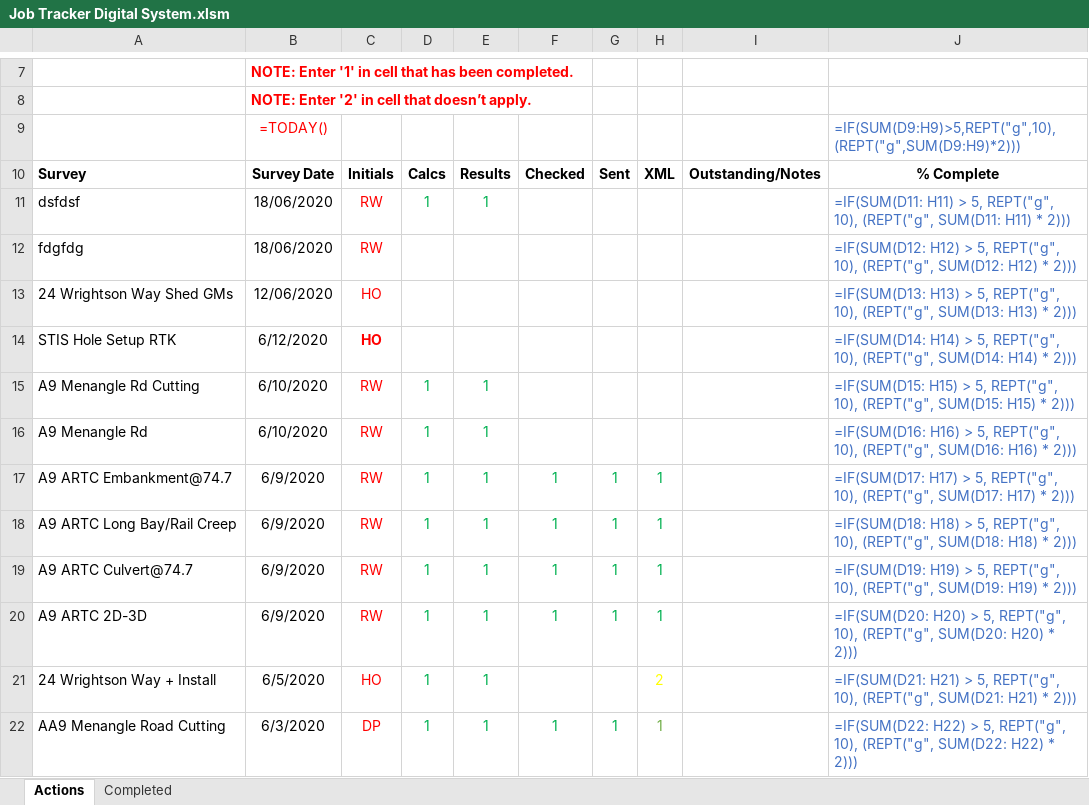
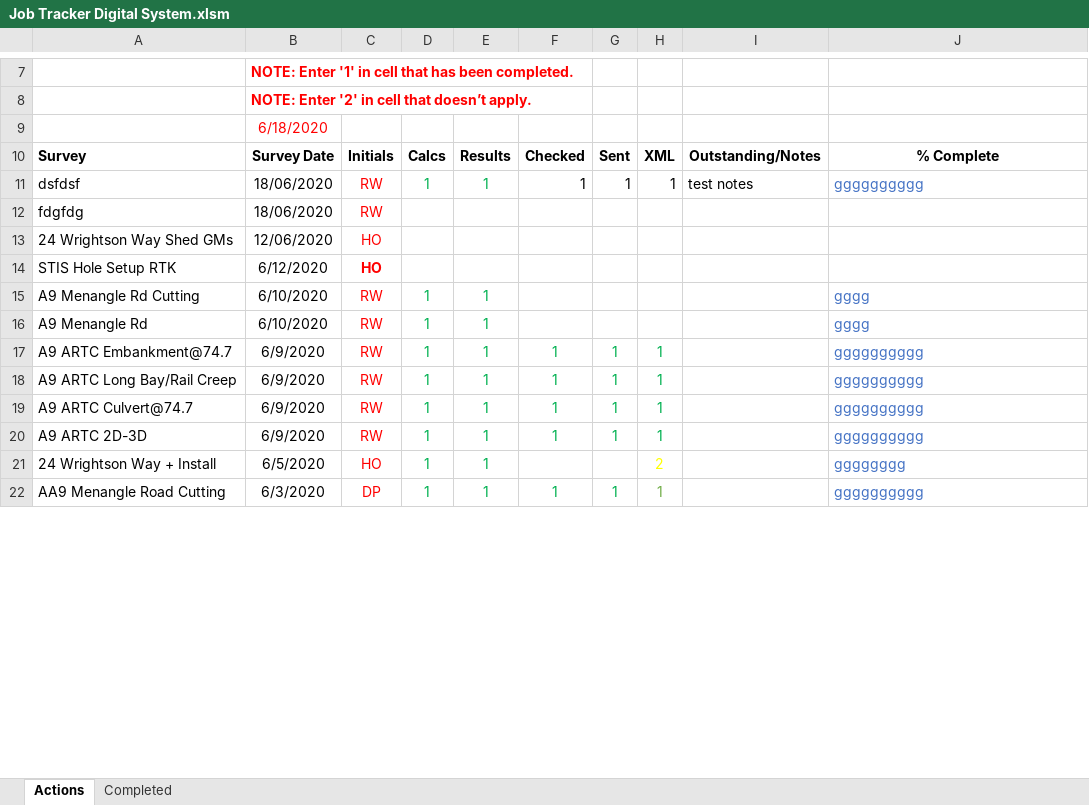
Before and after one commit to Richard-Walter/Survey-Assist, an Excel workbook: Test Files/Survey Data/2020/Job Tracker Digital System.xlsm, sheet Actions, drawn as a sheet; only a part is shown, gaps mark what is left out; values as stored, in another font and other column widths than the file's, no borders; formulas without a stored value are shown as written; charts and pictures and conditional formats not drawn; removed rows and columns are numbered as before the commit, all else as after; the diff covers the shown part only; the diff names each change by its address in the sheet, - before the commit and + after, or states it on an @@ line.

Commit message:
JOb Tracker add sent, xml, checked and notes to gui

```diff
--- a/Test Files/Survey Data/2020/Job Tracker Digital System.xlsm (sheet Actions)
+++ b/Test Files/Survey Data/2020/Job Tracker Digital System.xlsm (sheet Actions)
-row 9:  | =TODAY() |  |  |  |  |  |  |  | =IF(SUM(D9:H9)>5,REPT("g",10),(REPT("g",SUM(D9:H9)*2)))
+row 9:  | 6/18/2020
-F11: (empty)
+F11: 1
-G11: (empty)
+G11: 1
-H11: (empty)
+H11: 1
-I11: (empty)
+I11: test notes
-J11: =IF(SUM(D11: H11) > 5, REPT("g", 10), (REPT("g", SUM(D11: H11) * 2)))
+J11: gggggggggg
-J12: =IF(SUM(D12: H12) > 5, REPT("g", 10), (REPT("g", SUM(D12: H12) * 2)))
+J12: (empty)
-J13: =IF(SUM(D13: H13) > 5, REPT("g", 10), (REPT("g", SUM(D13: H13) * 2)))
+J13: (empty)
-J14: =IF(SUM(D14: H14) > 5, REPT("g", 10), (REPT("g", SUM(D14: H14) * 2)))
+J14: (empty)
-J15: =IF(SUM(D15: H15) > 5, REPT("g", 10), (REPT("g", SUM(D15: H15) * 2)))
+J15: gggg
-J16: =IF(SUM(D16: H16) > 5, REPT("g", 10), (REPT("g", SUM(D16: H16) * 2)))
+J16: gggg
-J17: =IF(SUM(D17: H17) > 5, REPT("g", 10), (REPT("g", SUM(D17: H17) * 2)))
+J17: gggggggggg
-J18: =IF(SUM(D18: H18) > 5, REPT("g", 10), (REPT("g", SUM(D18: H18) * 2)))
+J18: gggggggggg
-J19: =IF(SUM(D19: H19) > 5, REPT("g", 10), (REPT("g", SUM(D19: H19) * 2)))
+J19: gggggggggg
-J20: =IF(SUM(D20: H20) > 5, REPT("g", 10), (REPT("g", SUM(D20: H20) * 2)))
+J20: gggggggggg
-J21: =IF(SUM(D21: H21) > 5, REPT("g", 10), (REPT("g", SUM(D21: H21) * 2)))
+J21: gggggggg
-J22: =IF(SUM(D22: H22) > 5, REPT("g", 10), (REPT("g", SUM(D22: H22) * 2)))
+J22: gggggggggg
```
Also changed, not shown: 70 edited cells elsewhere in this sheet, charts or pictures, 3 other files.
